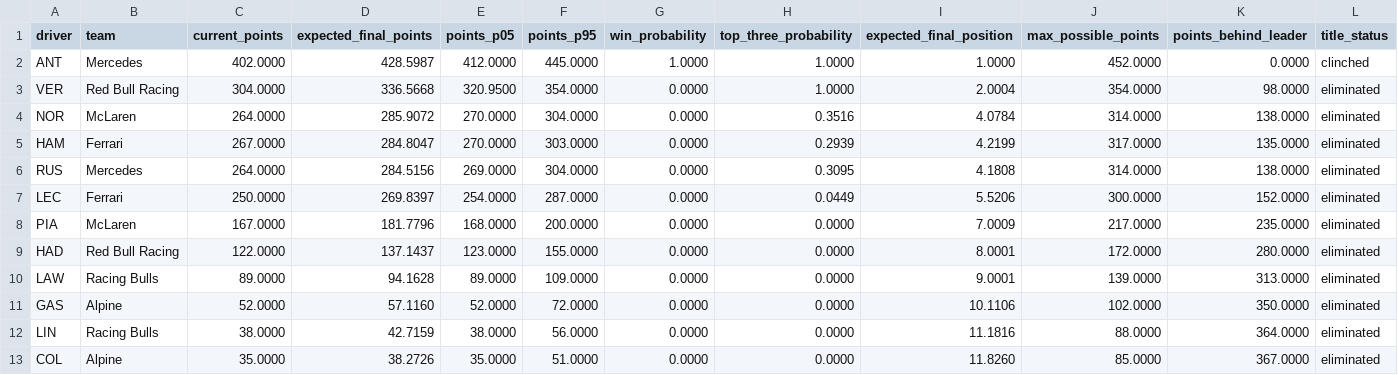
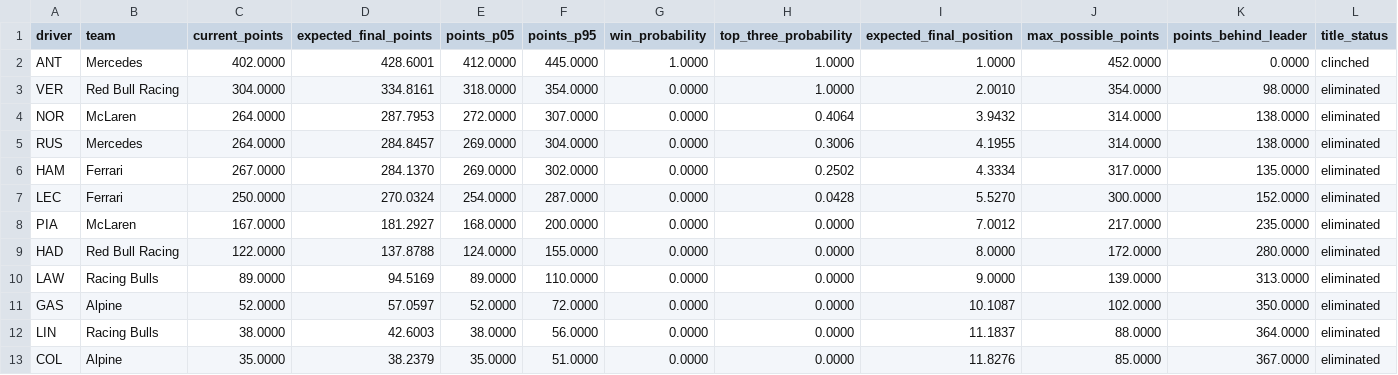
Before and after one commit to Tushar130506/Apex, a CSV file: runs/season_forecast_2026/driver_forecast.csv, drawn as a sheet; only a part is shown; the diff covers the shown part only.

```diff
--- a/runs/season_forecast_2026/driver_forecast.csv
+++ b/runs/season_forecast_2026/driver_forecast.csv
@@ -1,13 +1,13 @@
 driver,team,current_points,expected_final_points,points_p05,points_p95,win_probability,top_three_probability,expected_final_position,max_possible_points,points_behind_leader,title_status
-ANT,Mercedes,402.0000,428.5987,412.0000,445.0000,1.0000,1.0000,1.0000,452.0000,0.0000,clinched
-VER,Red Bull Racing,304.0000,336.5668,320.9500,354.0000,0.0000,1.0000,2.0004,354.0000,98.0000,eliminated
-NOR,McLaren,264.0000,285.9072,270.0000,304.0000,0.0000,0.3516,4.0784,314.0000,138.0000,eliminated
-HAM,Ferrari,267.0000,284.8047,270.0000,303.0000,0.0000,0.2939,4.2199,317.0000,135.0000,eliminated
-RUS,Mercedes,264.0000,284.5156,269.0000,304.0000,0.0000,0.3095,4.1808,314.0000,138.0000,eliminated
-LEC,Ferrari,250.0000,269.8397,254.0000,287.0000,0.0000,0.0449,5.5206,300.0000,152.0000,eliminated
-PIA,McLaren,167.0000,181.7796,168.0000,200.0000,0.0000,0.0000,7.0009,217.0000,235.0000,eliminated
-HAD,Red Bull Racing,122.0000,137.1437,123.0000,155.0000,0.0000,0.0000,8.0001,172.0000,280.0000,eliminated
-LAW,Racing Bulls,89.0000,94.1628,89.0000,109.0000,0.0000,0.0000,9.0001,139.0000,313.0000,eliminated
-GAS,Alpine,52.0000,57.1160,52.0000,72.0000,0.0000,0.0000,10.1106,102.0000,350.0000,eliminated
-LIN,Racing Bulls,38.0000,42.7159,38.0000,56.0000,0.0000,0.0000,11.1816,88.0000,364.0000,eliminated
-COL,Alpine,35.0000,38.2726,35.0000,51.0000,0.0000,0.0000,11.8260,85.0000,367.0000,eliminated
+ANT,Mercedes,402.0000,428.6001,412.0000,445.0000,1.0000,1.0000,1.0000,452.0000,0.0000,clinched
+VER,Red Bull Racing,304.0000,334.8161,318.0000,354.0000,0.0000,1.0000,2.0010,354.0000,98.0000,eliminated
+NOR,McLaren,264.0000,287.7953,272.0000,307.0000,0.0000,0.4064,3.9432,314.0000,138.0000,eliminated
+RUS,Mercedes,264.0000,284.8457,269.0000,304.0000,0.0000,0.3006,4.1955,314.0000,138.0000,eliminated
+HAM,Ferrari,267.0000,284.1370,269.0000,302.0000,0.0000,0.2502,4.3334,317.0000,135.0000,eliminated
+LEC,Ferrari,250.0000,270.0324,254.0000,287.0000,0.0000,0.0428,5.5270,300.0000,152.0000,eliminated
+PIA,McLaren,167.0000,181.2927,168.0000,200.0000,0.0000,0.0000,7.0012,217.0000,235.0000,eliminated
+HAD,Red Bull Racing,122.0000,137.8788,124.0000,155.0000,0.0000,0.0000,8.0000,172.0000,280.0000,eliminated
+LAW,Racing Bulls,89.0000,94.5169,89.0000,110.0000,0.0000,0.0000,9.0000,139.0000,313.0000,eliminated
+GAS,Alpine,52.0000,57.0597,52.0000,72.0000,0.0000,0.0000,10.1087,102.0000,350.0000,eliminated
+LIN,Racing Bulls,38.0000,42.6003,38.0000,56.0000,0.0000,0.0000,11.1837,88.0000,364.0000,eliminated
+COL,Alpine,35.0000,38.2379,35.0000,51.0000,0.0000,0.0000,11.8276,85.0000,367.0000,eliminated
```
Also changed, not shown: 26 edited cells elsewhere in this file, data/manual/2026_20.csv, data/manual/2026_21.csv, 14 other files.
